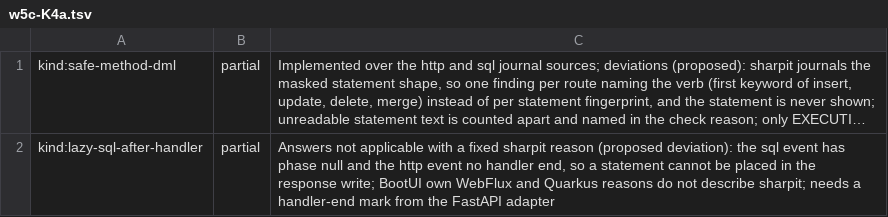
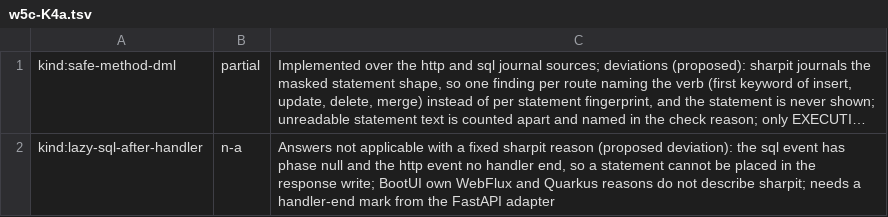
Before and after one commit to ffroliva/sharpit, a TSV file: docs/reference/matrix-updates/w5c-K4a.tsv, drawn as a sheet; long unchanged cells end in …; the diff names each change by its address in the sheet, - before the commit and + after, or states it on an @@ line.

Commit message:
docs: lazy-sql-after-handler's matrix row is n-a: the kind evaluates nothing (review K4a)

```diff
--- a/docs/reference/matrix-updates/w5c-K4a.tsv
+++ b/docs/reference/matrix-updates/w5c-K4a.tsv
-B2: partial
+B2: n-a
```
